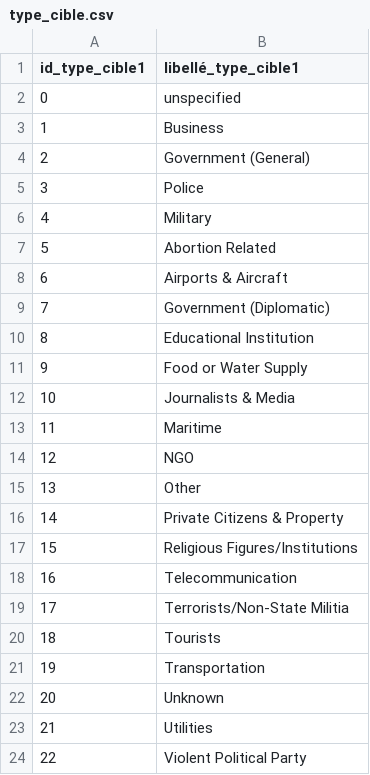
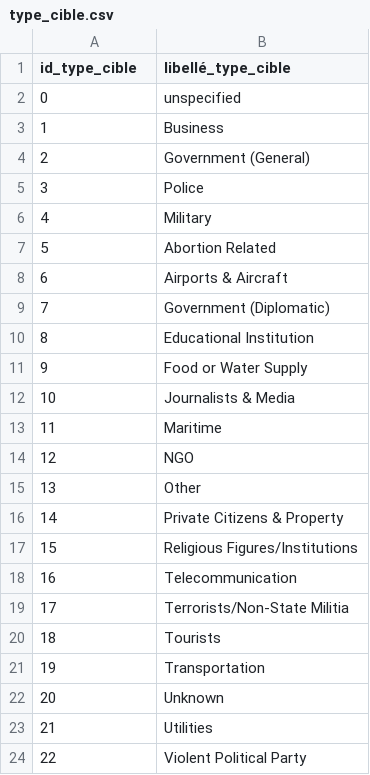
Before and after one commit to gtandu/testBi, a CSV file: data/DIMENSIONS/type_cible.csv, drawn as a sheet.

```diff
--- a/data/DIMENSIONS/type_cible.csv
+++ b/data/DIMENSIONS/type_cible.csv
@@ -1,2 +1,2 @@
-id_type_cible1;libellé_type_cible1
+id_type_cible;libellé_type_cible
 0;unspecified
```
Also changed, not shown: data/DIMENSIONS/catégorie_cible.csv, 19 other files.
